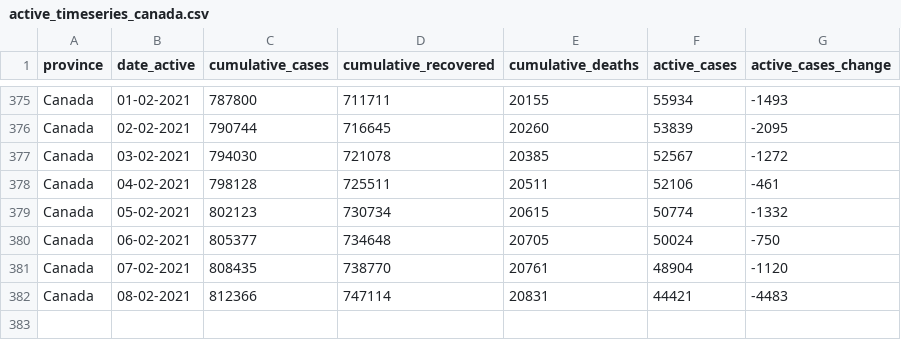
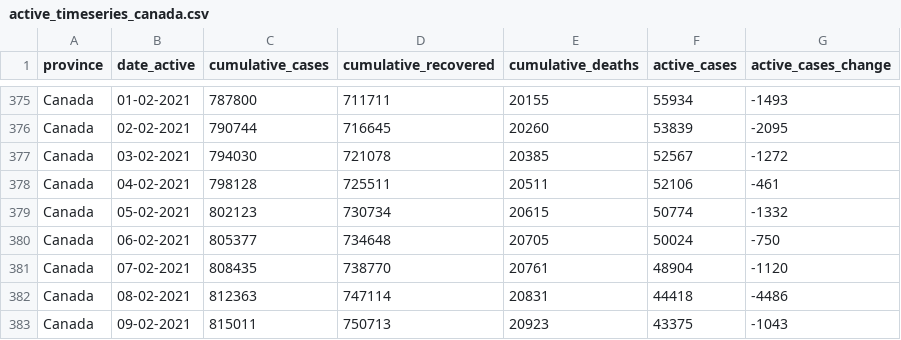
Before and after one commit to linpf/covid19-vis, a CSV file: data/Covid19Canada/timeseries_canada/active_timeseries_canada.csv, drawn as a sheet; only a part is shown, gaps mark what is left out.

```diff
--- a/data/Covid19Canada/timeseries_canada/active_timeseries_canada.csv
+++ b/data/Covid19Canada/timeseries_canada/active_timeseries_canada.csv
@@ -381,2 +381,3 @@
 "Canada","07-02-2021",808435,738770,20761,48904,-1120
-"Canada","08-02-2021",812366,747114,20831,44421,-4483
+"Canada","08-02-2021",812363,747114,20831,44418,-4486
+"Canada","09-02-2021",815011,750713,20923,43375,-1043
```
Also changed, not shown: data/Covid19Canada/timeseries_prov/active_timeseries_prov.csv, data/Covid19Canada/timeseries_prov/cases_timeseries_prov.csv, 10 other files.
